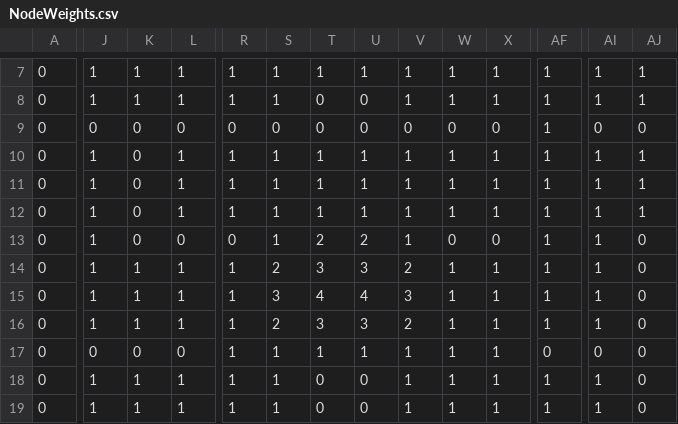
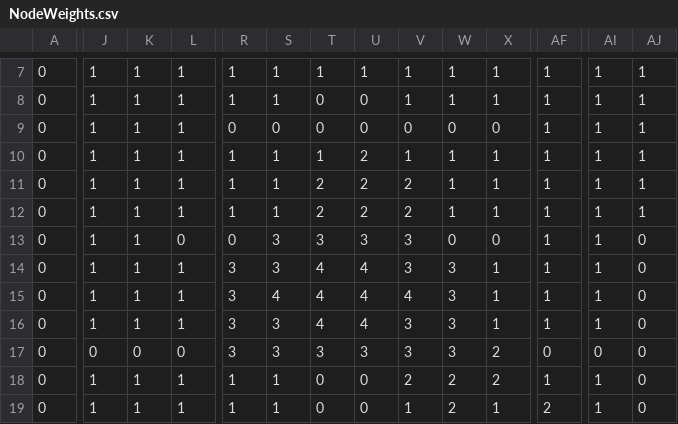
Before and after one commit to FrankyStyle04/AA2_Pathfinding_IA, a CSV file: AA3/res/NodeWeights.csv, drawn as a sheet; only a part is shown, gaps mark what is left out; the diff covers the shown part only; the diff names each change by its address in the sheet, - before the commit and + after, or states it on an @@ line.

```diff
--- a/AA3/res/NodeWeights.csv
+++ b/AA3/res/NodeWeights.csv
-J9: 0
+J9: 1
-K9:K13: 0
+K9:K13: 1
-L9: 0
+L9: 1
-AI9: 0
+AI9: 1
-AJ9: 0
+AJ9: 1
-U10:U12: 1
+U10:U12: 2
-T11:T12: 1
+T11:T12: 2
-V11:V12: 1
+V11:V12: 2
-S13: 1
+S13: 3
-T13: 2
+T13: 3
-U13: 2
+U13: 3
-V13: 1
+V13: 3
-R14:R17: 1
+R14:R17: 3
-S14: 2
+S14: 3
-T14: 3
+T14: 4
-U14: 3
+U14: 4
-V14: 2
+V14: 3
-W14:W17: 1
+W14:W17: 3
-S15: 3
+S15: 4
-V15: 3
+V15: 4
-S16: 2
+S16: 3
-T16: 3
+T16: 4
-U16: 3
+U16: 4
-V16: 2
+V16: 3
-S17: 1
+S17: 3
-T17: 1
+T17: 3
-U17: 1
+U17: 3
-V17: 1
+V17: 3
-X17:X18: 1
+X17:X18: 2
-V18: 1
+V18: 2
-W18:W19: 1
+W18:W19: 2
-AF19: 1
+AF19: 2
```
Also changed, not shown: 20 edited cells elsewhere in this file, AA3/res/maze.csv, 10 other files.
